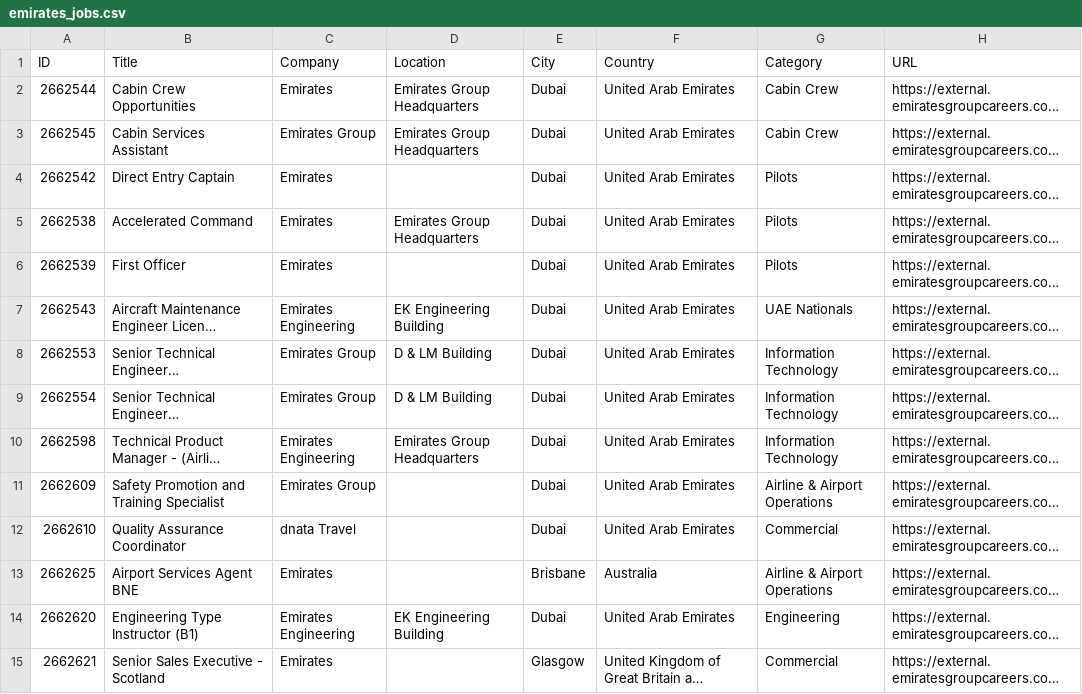
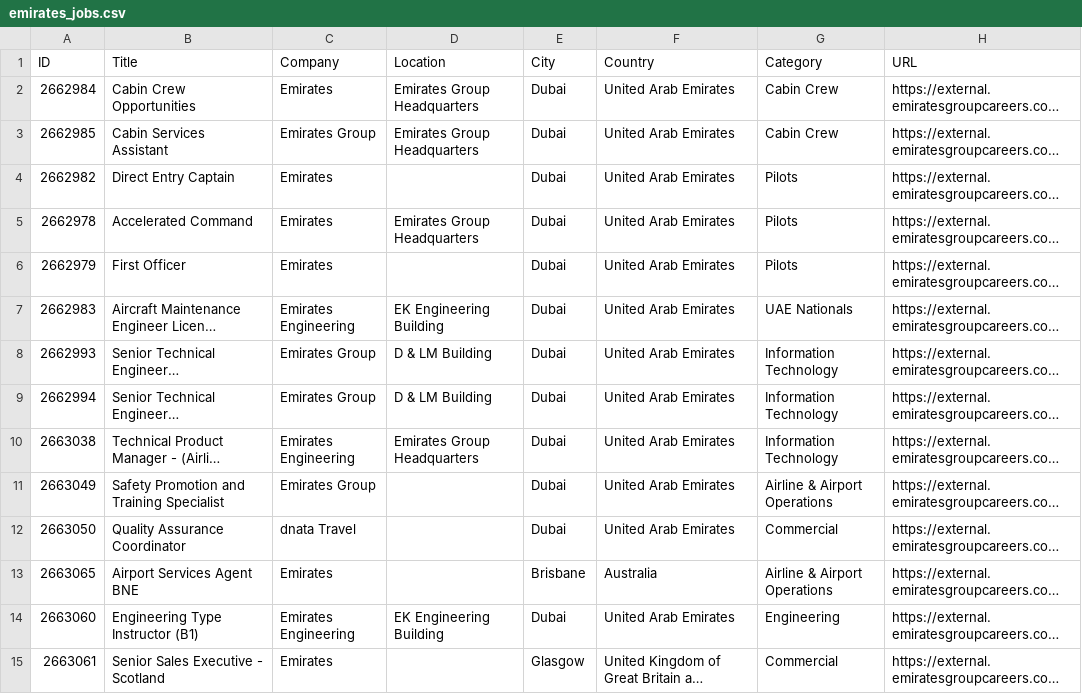
Before and after one commit to settlesmartglobal/SettleSmartAI, a CSV file: output/emirates_jobs.csv, drawn as a sheet; only a part is shown; long unchanged cells end in …; the diff covers the shown part only; the diff names each change by its address in the sheet, - before the commit and + after, or states it on an @@ line.

```diff
--- a/output/emirates_jobs.csv
+++ b/output/emirates_jobs.csv
-A2 (ID): 2662544
+A2 (ID): 2662984
-A3 (ID): 2662545
+A3 (ID): 2662985
-A4 (ID): 2662542
+A4 (ID): 2662982
-A5 (ID): 2662538
+A5 (ID): 2662978
-A6 (ID): 2662539
+A6 (ID): 2662979
-A7 (ID): 2662543
+A7 (ID): 2662983
-A8 (ID): 2662553
+A8 (ID): 2662993
-A9 (ID): 2662554
+A9 (ID): 2662994
-A10 (ID): 2662598
+A10 (ID): 2663038
-A11 (ID): 2662609
+A11 (ID): 2663049
-A12 (ID): 2662610
+A12 (ID): 2663050
-A13 (ID): 2662625
+A13 (ID): 2663065
-A14 (ID): 2662620
+A14 (ID): 2663060
-A15 (ID): 2662621
+A15 (ID): 2663061
```
Also changed, not shown: 74 edited cells elsewhere in this file, 18 other files.
